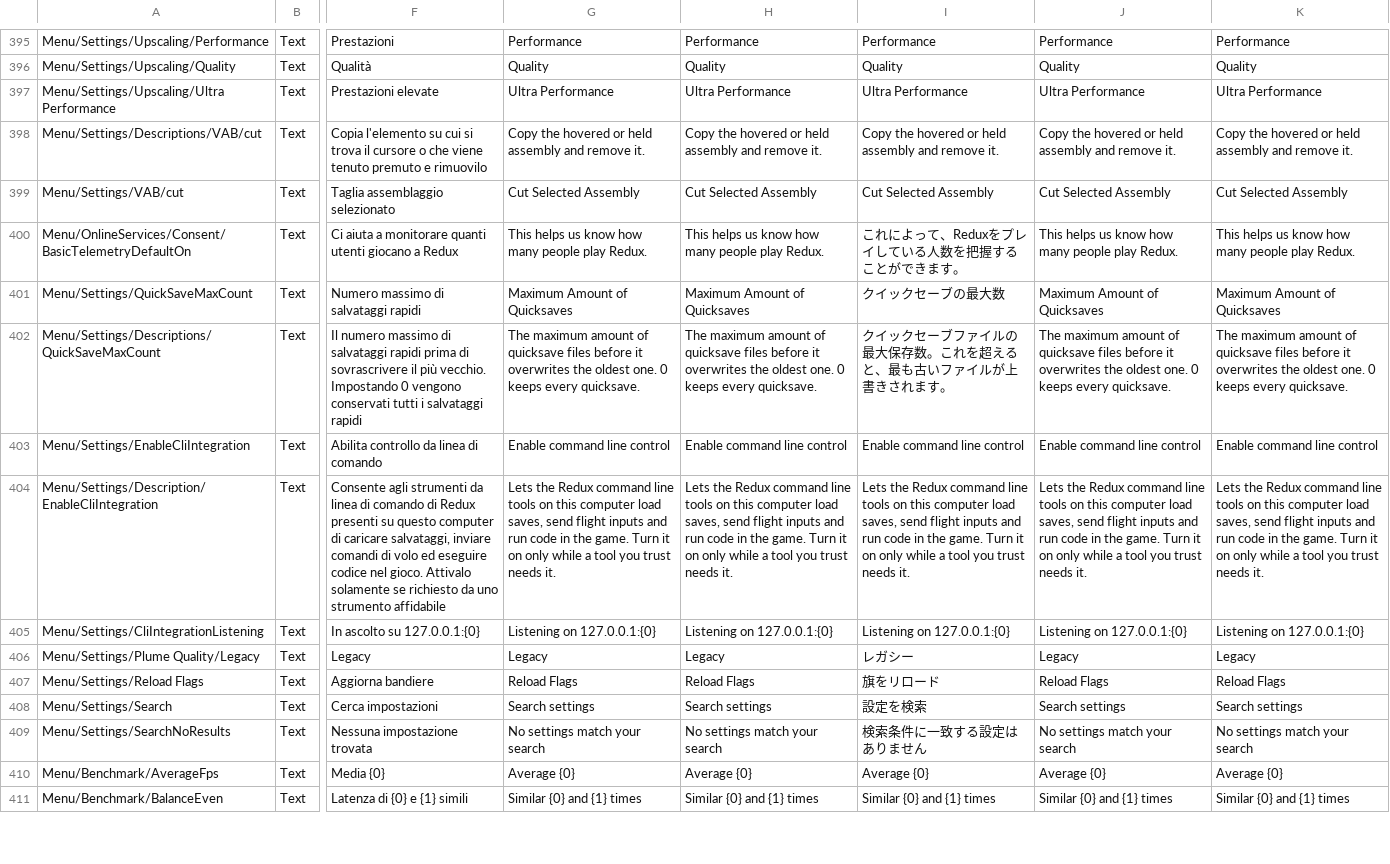
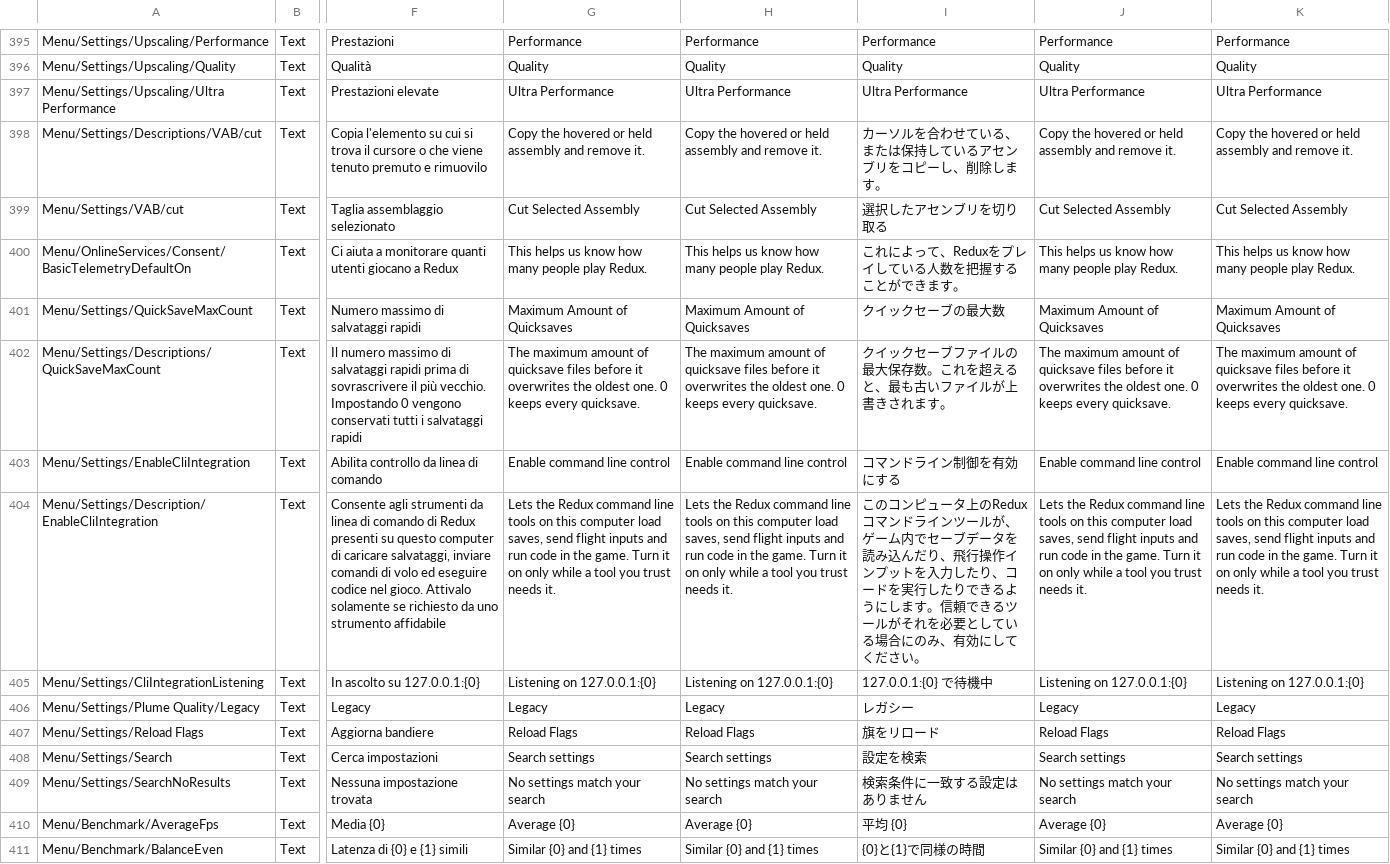
Before and after one commit to KSP2Redux/Content, a CSV file: localizations/ui_settings_loc.csv, drawn as a sheet; only a part is shown, gaps mark what is left out; the diff covers the shown part only; the diff names each change by its address in the sheet, - before the commit and + after, or states it on an @@ line.

Commit message:
Update localizations 2026-11-04 [skip ci]

```diff
--- a/localizations/ui_settings_loc.csv
+++ b/localizations/ui_settings_loc.csv
-I398: Copy the hovered or held assembly and remove it.
+I398: カーソルを合わせている、または保持しているアセンブリをコピーし、削除します。
-I399: Cut Selected Assembly
+I399: 選択したアセンブリを切り取る
-I403: Enable command line control
+I403: コマンドライン制御を有効にする
-I404: Lets the Redux command line tools on this computer load saves, send flight inputs and run code in the game. Turn it on only while a tool you trust needs it.
+I404: このコンピュータ上のReduxコマンドラインツールが、ゲーム内でセーブデータを読み込んだり、飛行操作インプットを入力したり、コードを実行したりできるようにします。信頼できるツールがそれを必要としている場合にのみ、有効にしてください。
-I405: Listening on 127.0.0.1:{0}
+I405: 127.0.0.1:{0} で待機中
-I410: Average {0}
+I410: 平均 {0}
-I411: Similar {0} and {1} times
+I411: {0}と{1}で同様の時間
```
Also changed, not shown: 23 edited cells elsewhere in this file, localizations/ui_trackingstation_loc.csv, 1 other file.
